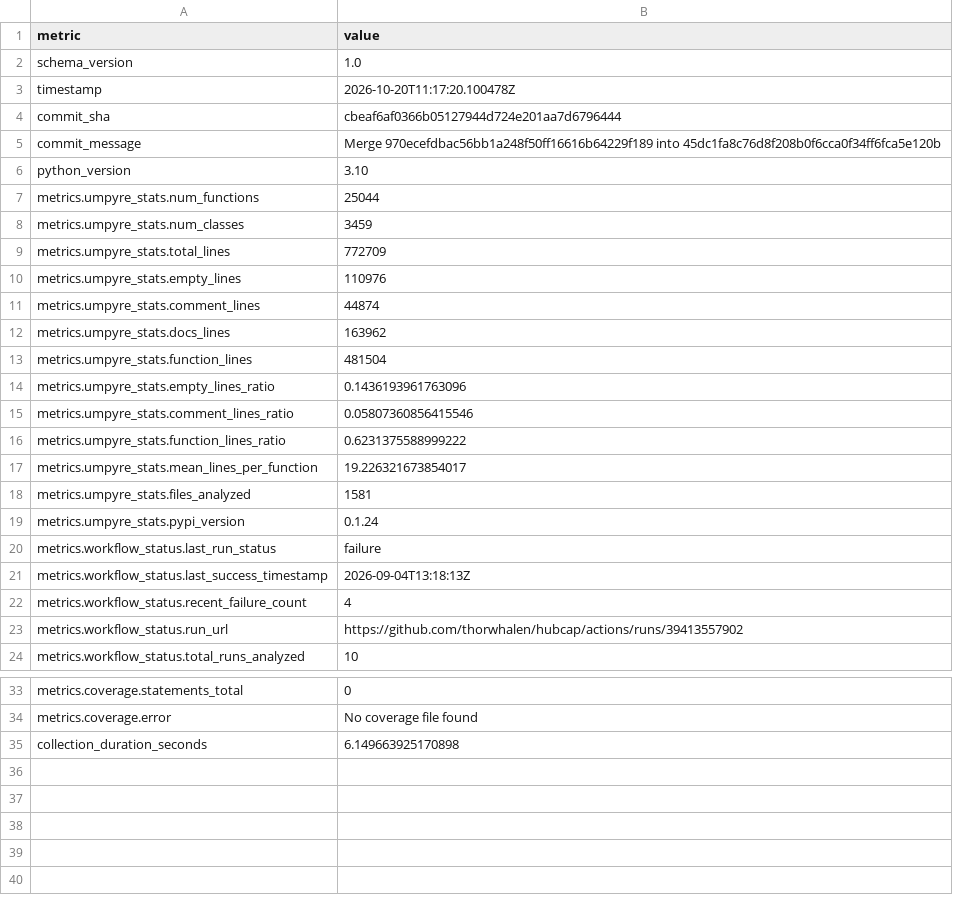
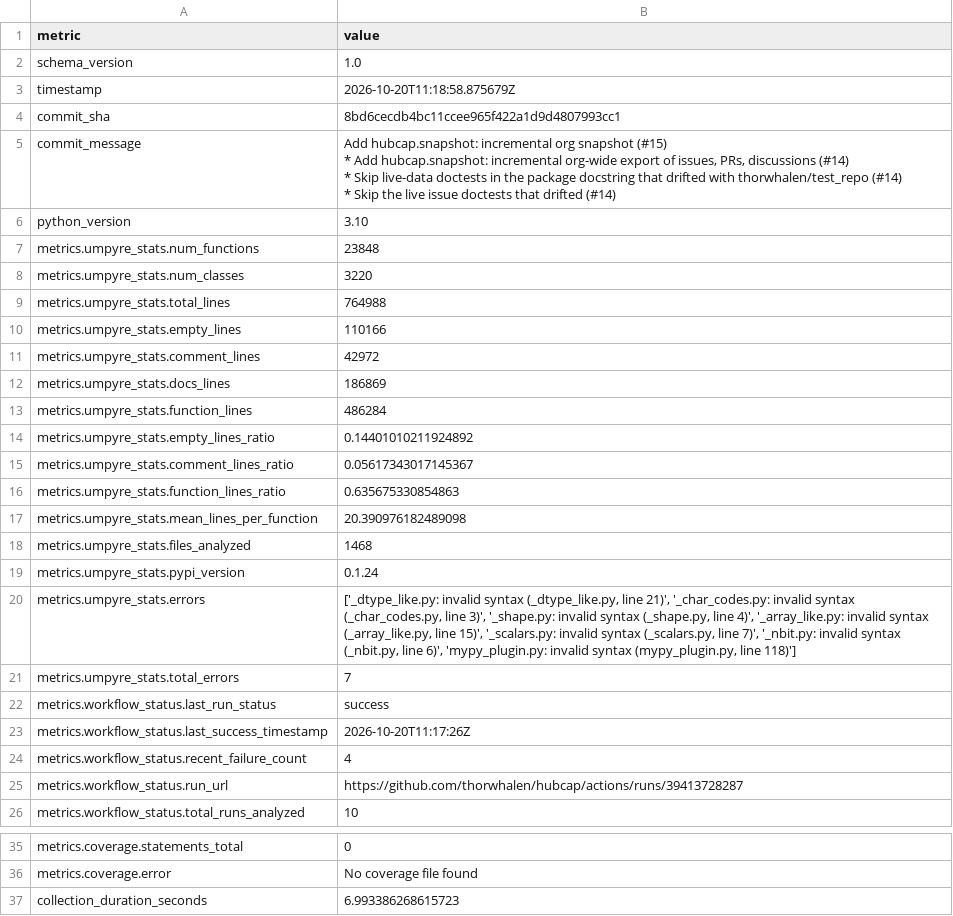
Before and after one commit to thorwhalen/hubcap, a CSV file: metrics.csv, drawn as a sheet; only a part is shown, gaps mark what is left out.

Commit message:
Update metrics for 8bd6cec

```diff
--- a/metrics.csv
+++ b/metrics.csv
@@ -2,23 +2,31 @@ metric,value
 schema_version,1.0
-timestamp,2026-10-20T11:17:20.100478Z
-commit_sha,cbeaf6af0366b05127944d724e201aa7d6796444
-commit_message,Merge 970ecefdbac56bb1a248f50ff16616b64229f189 into 45dc1fa8c76d8f208b0f6cca0f34ff6fca5e120b
+timestamp,2026-10-20T11:18:58.875679Z
+commit_sha,8bd6cecdb4bc11ccee965f422a1d9d4807993cc1
+commit_message,"Add hubcap.snapshot: incremental org snapshot (#15)
+
+* Add hubcap.snapshot: incremental org-wide export of issues, PRs, discussions (#14)
+
+* Skip live-data doctests in the package docstring that drifted with thorwhalen/test_repo (#14)
+
+* Skip the live issue doctests that drifted (#14)"
 python_version,3.10
-metrics.umpyre_stats.num_functions,25044
-metrics.umpyre_stats.num_classes,3459
-metrics.umpyre_stats.total_lines,772709
-metrics.umpyre_stats.empty_lines,110976
-metrics.umpyre_stats.comment_lines,44874
-metrics.umpyre_stats.docs_lines,163962
-metrics.umpyre_stats.function_lines,481504
-metrics.umpyre_stats.empty_lines_ratio,0.1436193961763096
-metrics.umpyre_stats.comment_lines_ratio,0.05807360856415546
-metrics.umpyre_stats.function_lines_ratio,0.6231375588999222
-metrics.umpyre_stats.mean_lines_per_function,19.226321673854017
-metrics.umpyre_stats.files_analyzed,1581
+metrics.umpyre_stats.num_functions,23848
+metrics.umpyre_stats.num_classes,3220
+metrics.umpyre_stats.total_lines,764988
+metrics.umpyre_stats.empty_lines,110166
+metrics.umpyre_stats.comment_lines,42972
+metrics.umpyre_stats.docs_lines,186869
+metrics.umpyre_stats.function_lines,486284
+metrics.umpyre_stats.empty_lines_ratio,0.14401010211924892
+metrics.umpyre_stats.comment_lines_ratio,0.05617343017145367
+metrics.umpyre_stats.function_lines_ratio,0.635675330854863
+metrics.umpyre_stats.mean_lines_per_function,20.390976182489098
+metrics.umpyre_stats.files_analyzed,1468
 metrics.umpyre_stats.pypi_version,0.1.24
-metrics.workflow_status.last_run_status,failure
-metrics.workflow_status.last_success_timestamp,2026-09-04T13:18:13Z
+metrics.umpyre_stats.errors,"['_dtype_like.py: invalid syntax (_dtype_like.py, line 21)', '_char_codes.py: invalid syntax (_char_codes.py, line 3)', '_shape.py: invalid syntax (_shape.py, line 4)', '_array_like.py: invalid syntax (_array_like.py, line 15)', '_scalars.py: invalid syntax (_scalars.py, line 7)', '_nbit.py: invalid syntax (_nbit.py, line 6)', 'mypy_plugin.py: invalid syntax (mypy_plugin.py, line 118)']"
+metrics.umpyre_stats.total_errors,7
+metrics.workflow_status.last_run_status,success
+metrics.workflow_status.last_success_timestamp,2026-10-20T11:17:26Z
 metrics.workflow_status.recent_failure_count,4
-metrics.workflow_status.run_url,https://github.com/thorwhalen/hubcap/actions/runs/39413557902
+metrics.workflow_status.run_url,https://github.com/thorwhalen/hubcap/actions/runs/39413728287
 metrics.workflow_status.total_runs_analyzed,10
@@ -35,2 +43,2 @@ metrics.coverage.statements_total,0
 metrics.coverage.error,No coverage file found
-collection_duration_seconds,6.149663925170898
+collection_duration_seconds,6.993386268615723
```
Also changed, not shown: 2 other files.
